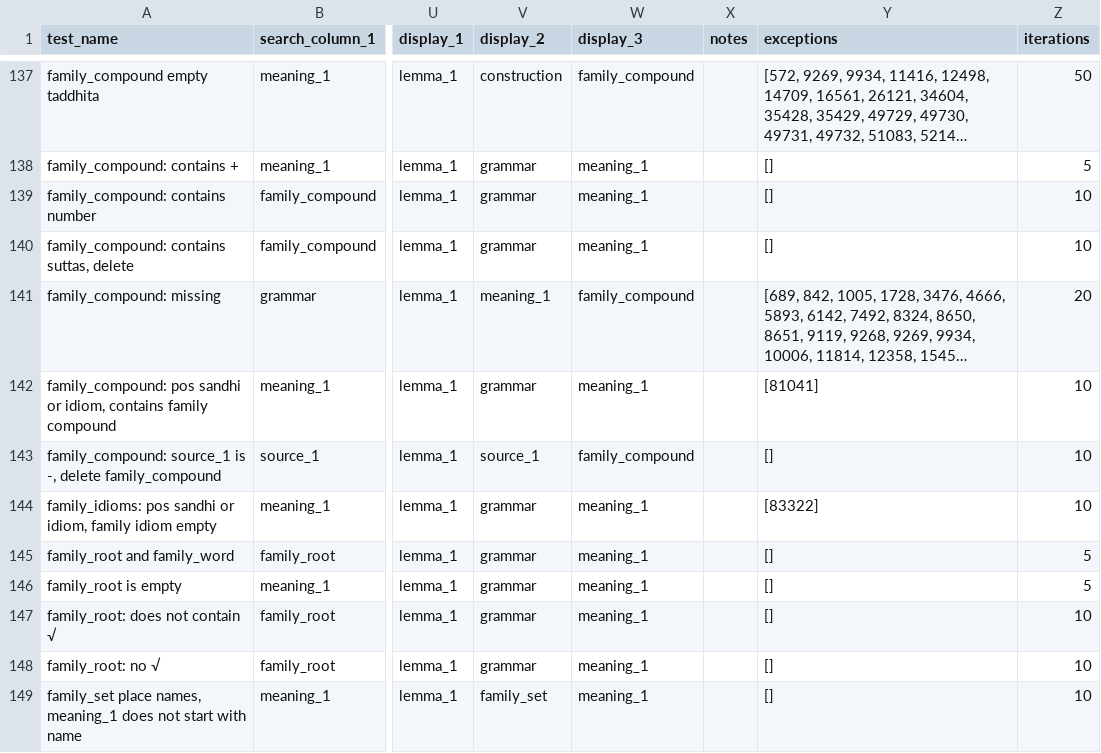
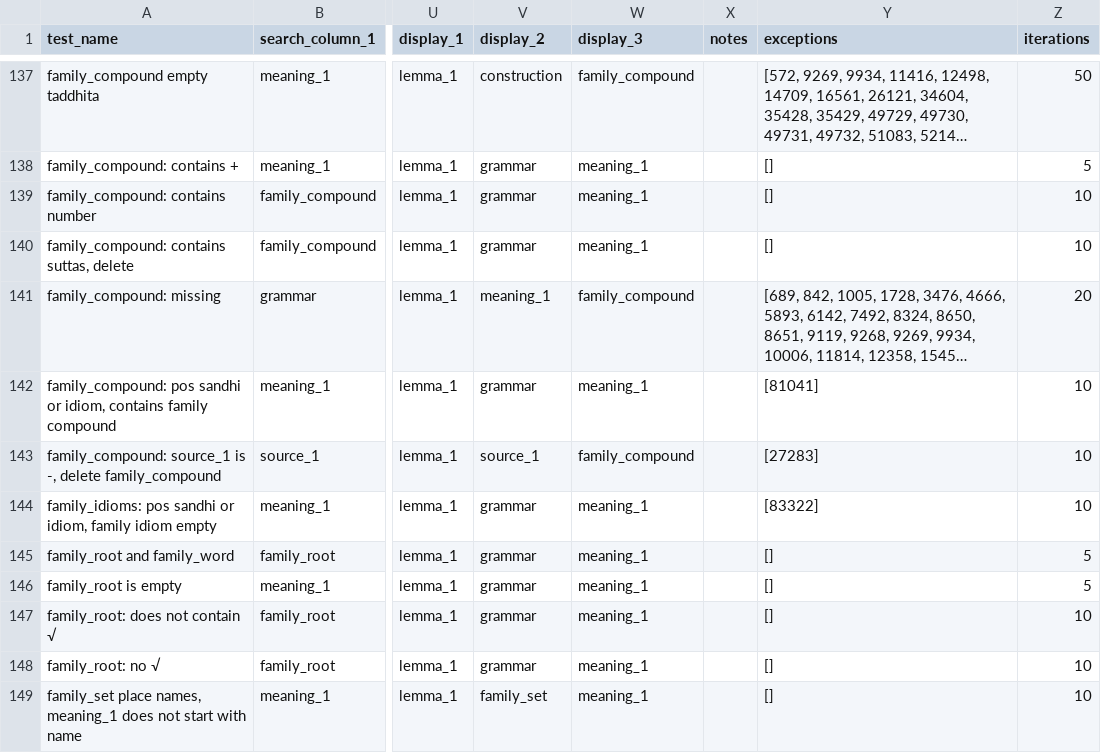
Before and after one commit to digitalpalidictionary/dpd-db, a TSV file: db_tests/db_tests_columns.tsv, drawn as a sheet; only a part is shown, gaps mark what is left out; long unchanged cells end in …; the diff names each change by its address in the sheet, - before the commit and + after, or states it on an @@ line.

Commit message:
data update

```diff
--- a/db_tests/db_tests_columns.tsv
+++ b/db_tests/db_tests_columns.tsv
-Y143 (exceptions): []
+Y143 (exceptions): [27283]
```
Also changed, not shown: 5 other files.
